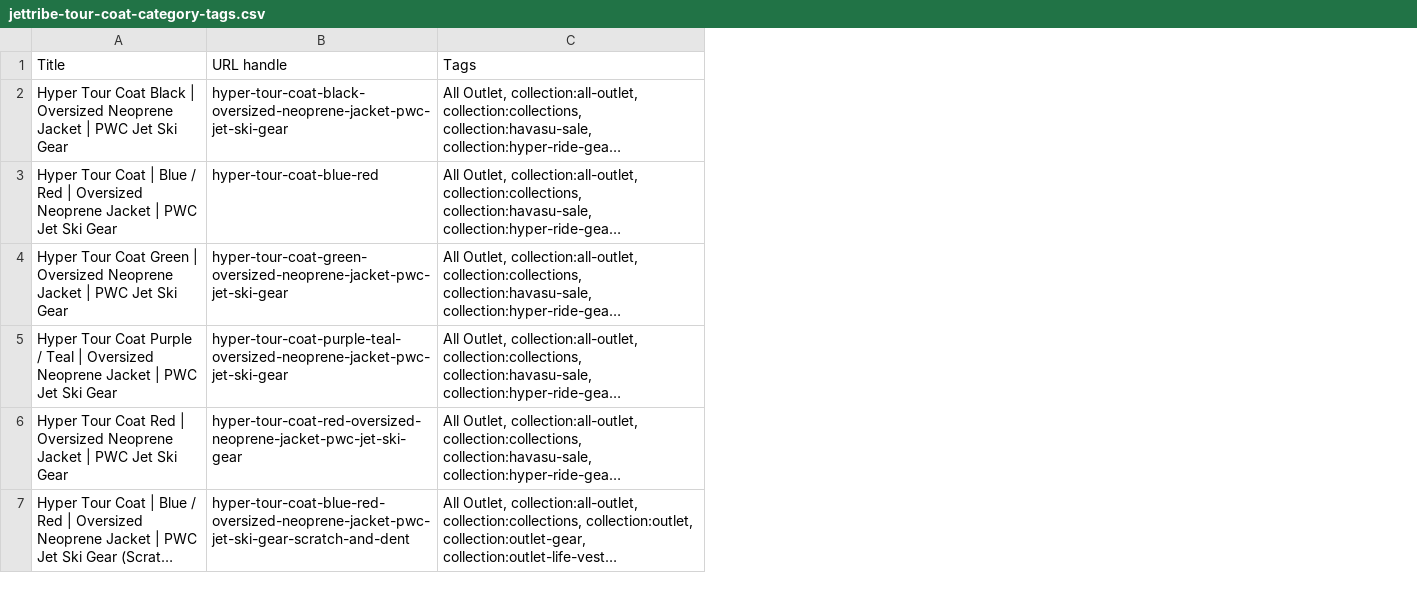
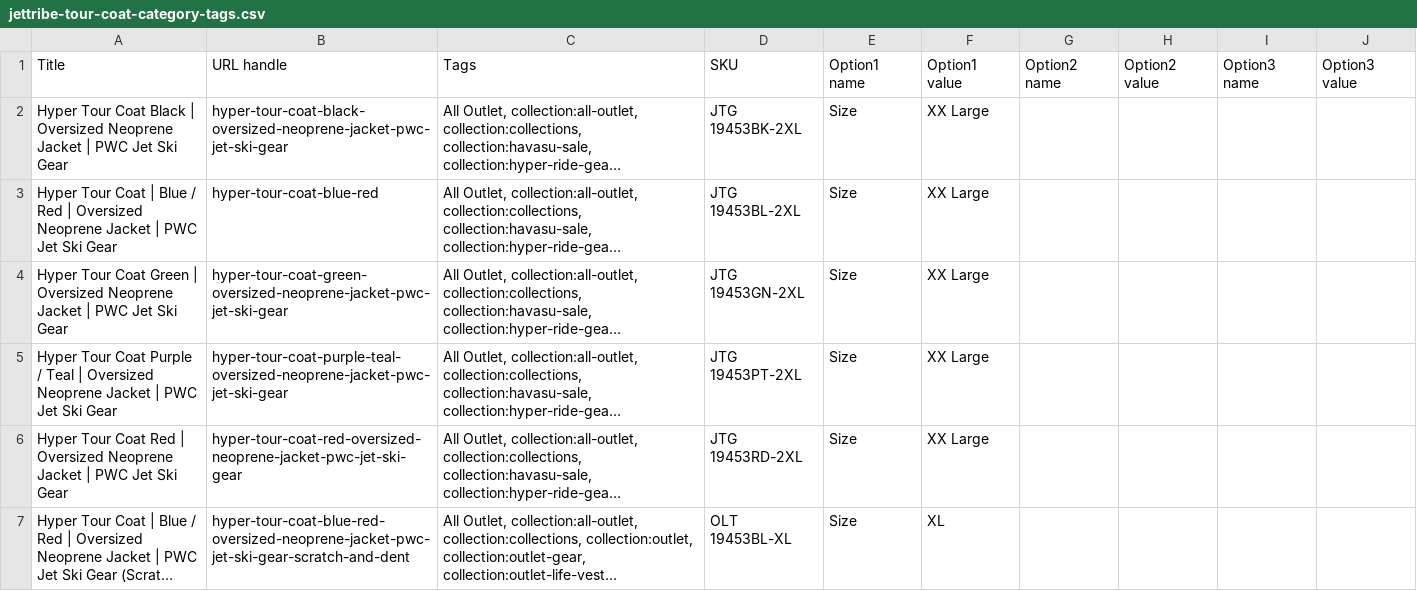
Before and after one commit to usamamir/check, a CSV file: jettribe-tour-coat-category-tags.csv, drawn as a sheet; long unchanged cells end in …; the diff names each change by its address in the sheet, - before the commit and + after, or states it on an @@ line.

```diff
--- a/jettribe-tour-coat-category-tags.csv
+++ b/jettribe-tour-coat-category-tags.csv
+column D, rows 1-7: SKU | JTG 19453BK-2XL | JTG 19453BL-2XL | JTG 19453GN-2XL | JTG 19453PT-2XL | JTG 19453RD-2XL | OLT 19453BL-XL
+column E, rows 1-7: Option1 name | Size | Size | Size | Size | Size | Size
+column F, rows 1-7: Option1 value | XX Large | XX Large | XX Large | XX Large | XX Large | XL
+column G, row 1: Option2 name
+column H, row 1: Option2 value
+column I, row 1: Option3 name
+column J, row 1: Option3 value
```
